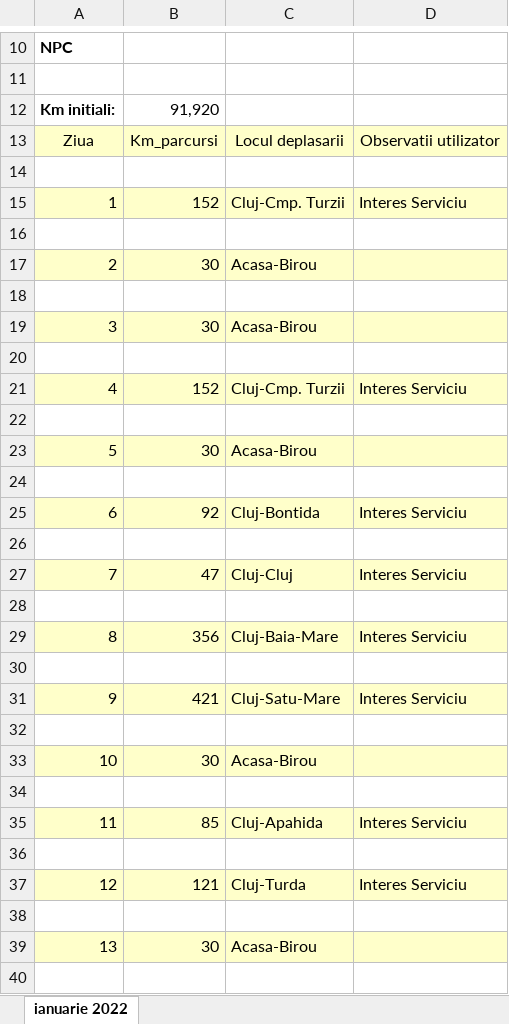
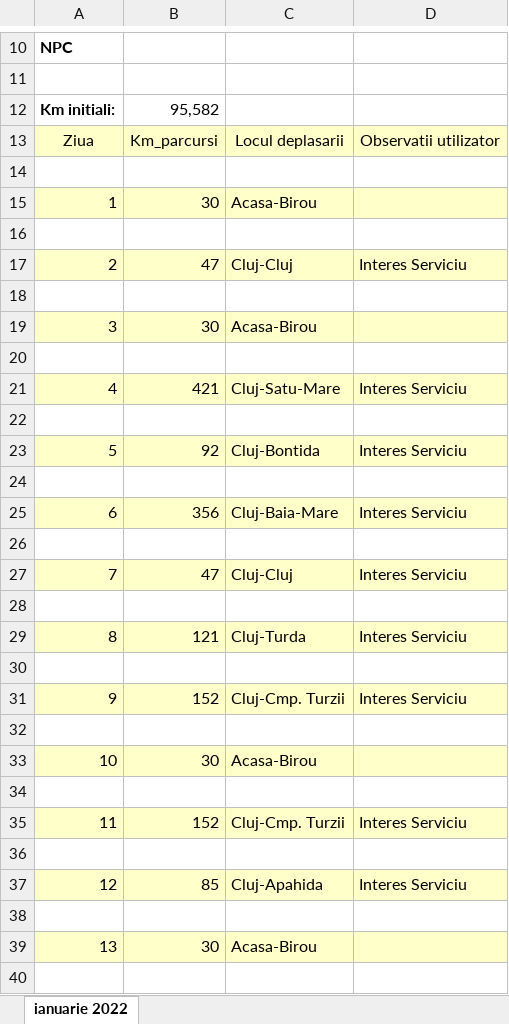
Before and after one commit to alexbora/parcurs, an Excel workbook: foaie.xlsx, sheet ianuarie 2022, drawn as a sheet; only a part is shown, gaps mark what is left out; values as stored, in another font and other column widths than the file's, no borders; charts and pictures not drawn; removed rows and columns are numbered as before the commit, all else as after; the diff covers the shown part only; the diff names each change by its address in the sheet, - before the commit and + after, or states it on an @@ line.

```diff
--- a/foaie.xlsx (sheet ianuarie 2022)
+++ b/foaie.xlsx (sheet ianuarie 2022)
-B12: 91,920
+B12: 95,582
-row 15: 1 | 152 | Cluj-Cmp. Turzii | Interes Serviciu
+row 15: 1 | 30 | Acasa-Birou
-row 17: 2 | 30 | Acasa-Birou
+row 17: 2 | 47 | Cluj-Cluj | Interes Serviciu
-B21: 152
+B21: 421
-C21: Cluj-Cmp. Turzii
+C21: Cluj-Satu-Mare
-row 23: 5 | 30 | Acasa-Birou
+row 23: 5 | 92 | Cluj-Bontida | Interes Serviciu
-B25: 92
+B25: 356
-C25: Cluj-Bontida
+C25: Cluj-Baia-Mare
-B29: 356
+B29: 121
-C29: Cluj-Baia-Mare
+C29: Cluj-Turda
-B31: 421
+B31: 152
-C31: Cluj-Satu-Mare
+C31: Cluj-Cmp. Turzii
-B35: 85
+B35: 152
-C35: Cluj-Apahida
+C35: Cluj-Cmp. Turzii
-B37: 121
+B37: 85
-C37: Cluj-Turda
+C37: Cluj-Apahida
```
Also changed, not shown: 11 added rows, 11 removed rows and 10 edited cells elsewhere in this sheet, 4 other files.
